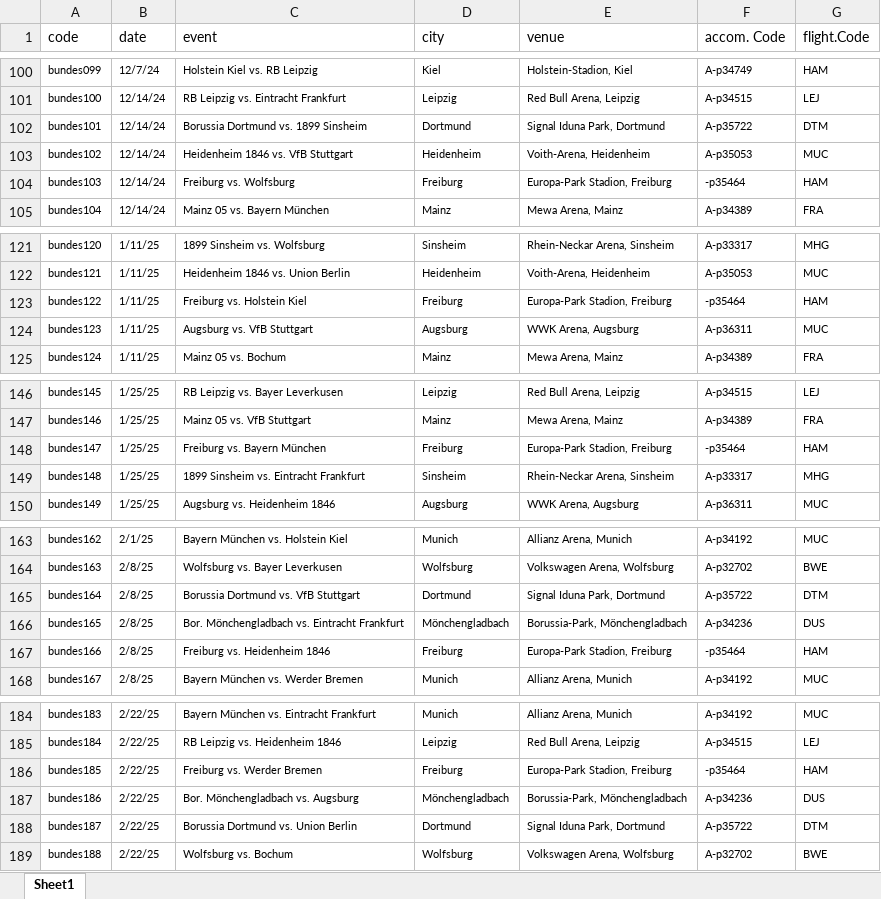
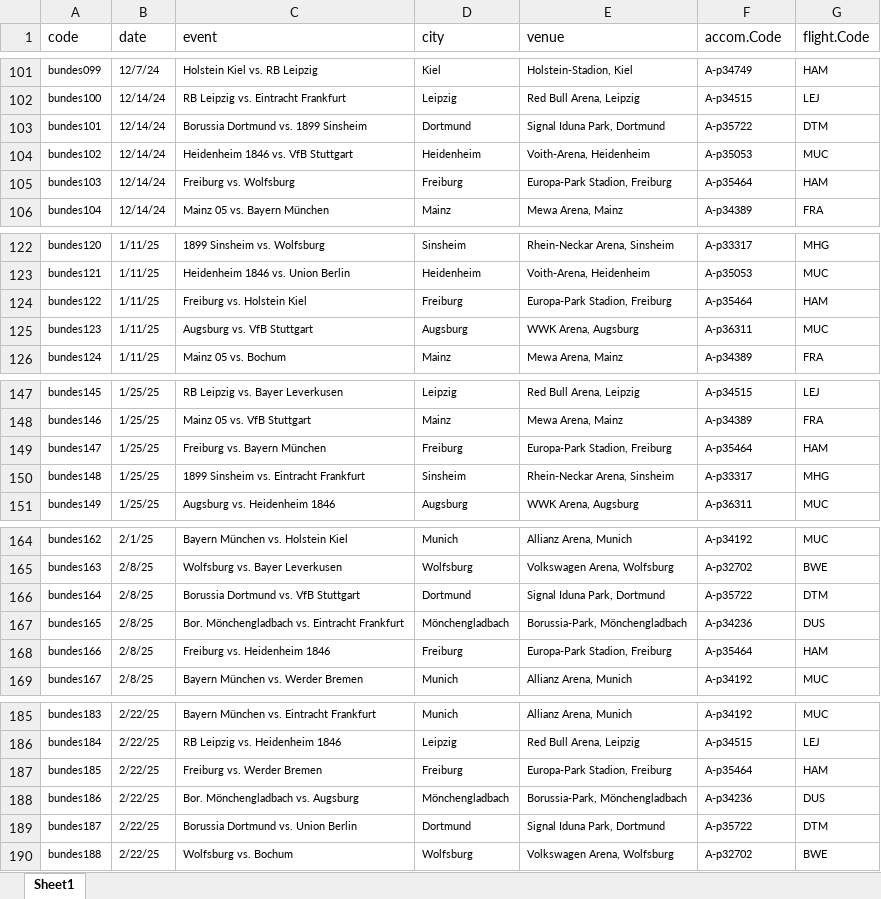
Before and after one commit to dvandasova/JEM207_project, an Excel workbook: 02_Datasets/internal-data.xlsx, sheet Sheet1, drawn as a sheet; only a part is shown, gaps mark what is left out; values as stored, in another font and other column widths than the file's, no borders; conditional formats not drawn; addresses are those after the commit; the diff covers the shown part only; the diff names each change by its address in the sheet, - before the commit and + after, or states it on an @@ line.

Commit message:
Add files via upload
Fixes made to accommodation codes.
Included testing row for a date in the past so that the user cannot try to book for a match that has already happened.

```diff
--- a/02_Datasets/internal-data.xlsx (sheet Sheet1)
+++ b/02_Datasets/internal-data.xlsx (sheet Sheet1)
-F1: accom. Code
+F1: accom.Code
-F105 (accom.Code): -p35464
+F105 (accom.Code): A-p35464
-F124 (accom.Code): -p35464
+F124 (accom.Code): A-p35464
-F149 (accom.Code): -p35464
+F149 (accom.Code): A-p35464
-F168 (accom.Code): -p35464
+F168 (accom.Code): A-p35464
-F187 (accom.Code): -p35464
+F187 (accom.Code): A-p35464
```
Also changed, not shown: 1 added row and 11 edited cells elsewhere in this sheet.
